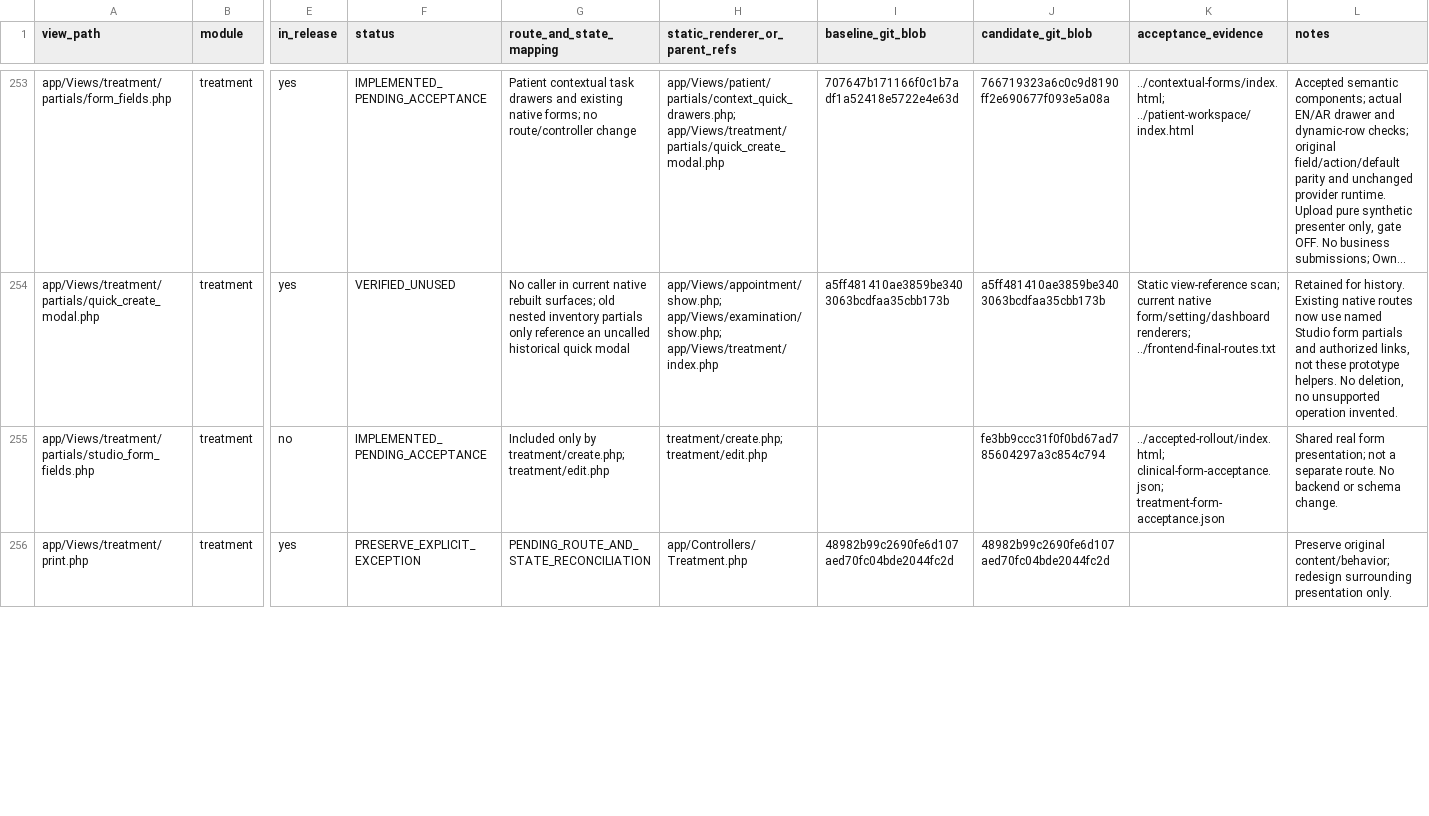
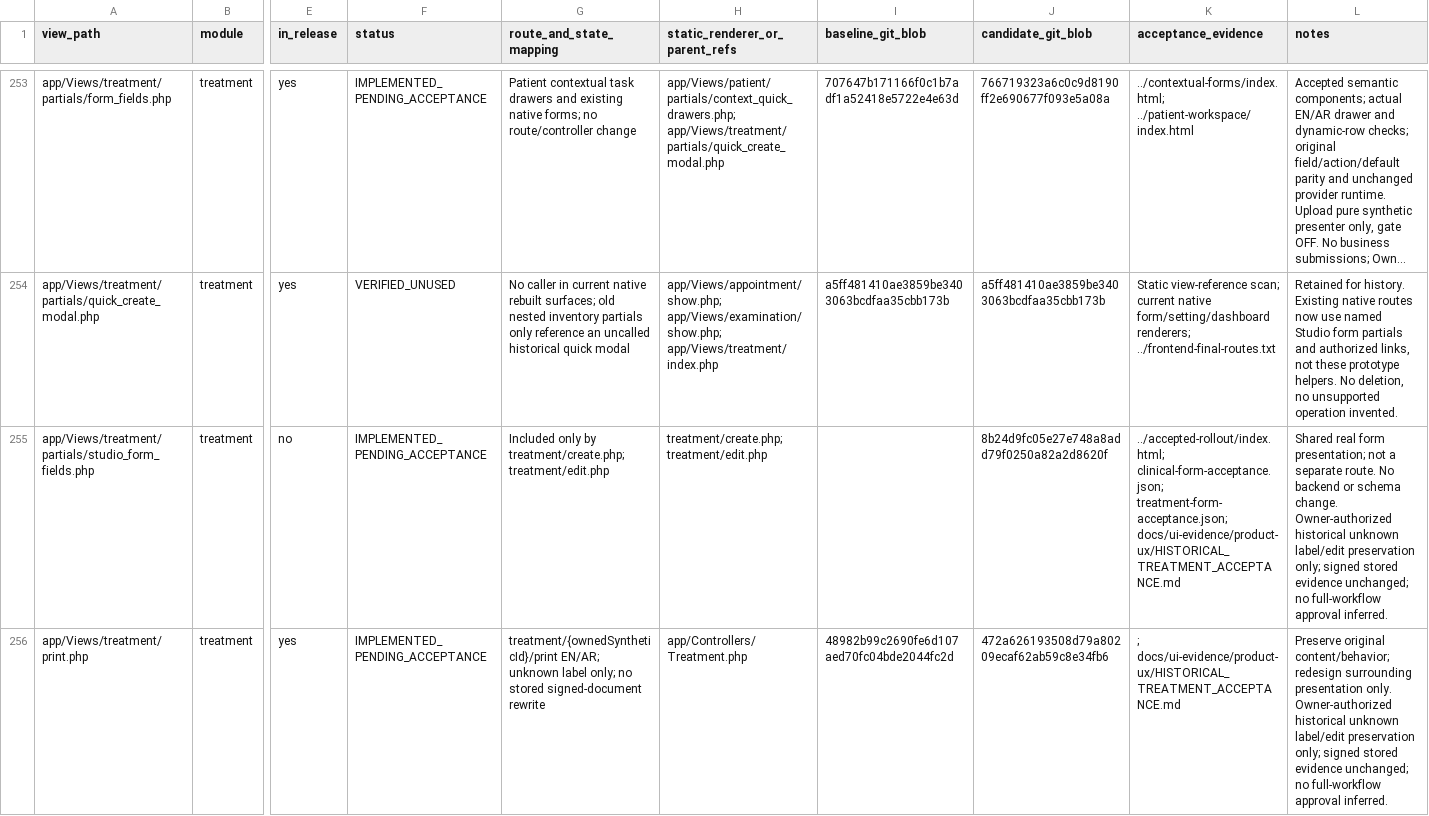
Before and after one commit to Bassamalsaqqa/dental-saas, a CSV file: docs/UI_REBUILD_COVERAGE.csv, drawn as a sheet; only a part is shown, gaps mark what is left out; long unchanged cells end in …; the diff covers the shown part only; the diff names each change by its address in the sheet, - before the commit and + after, or states it on an @@ line.

Commit message:
Preserve historical unknown treatment bytes and migration provenance [skip ci]

```diff
--- a/docs/UI_REBUILD_COVERAGE.csv
+++ b/docs/UI_REBUILD_COVERAGE.csv
-J255 (candidate_git_blob): fe3bb9ccc31f0f0bd67ad785604297a3c854c794
+J255 (candidate_git_blob): 8b24d9fc05e27e748a8add79f0250a82a2d8620f
-K255 (acceptance_evidence): ../accepted-rollout/index.html; clinical-form-acceptance.json; treatment-form-acceptance.json
+K255 (acceptance_evidence): ../accepted-rollout/index.html; clinical-form-acceptance.json; treatment-form-acceptance.json; docs/ui-evidence/product-ux/HISTORICAL_TREATMENT_ACCEPTANCE.md
-L255 (notes): …schema change.
+L255 (notes): …schema change. Owner-authorized historical unknown label/edit preservation only; signed stored evidence unchanged; no full-workflow approval inferred.
-F256 (status): PRESERVE_EXPLICIT_EXCEPTION
+F256 (status): IMPLEMENTED_PENDING_ACCEPTANCE
-G256 (route_and_state_mapping): PENDING_ROUTE_AND_STATE_RECONCILIATION
+G256 (route_and_state_mapping): treatment/{ownedSyntheticId}/print EN/AR; unknown label only; no stored signed-document rewrite
-J256 (candidate_git_blob): 48982b99c2690fe6d107aed70fc04bde2044fc2d
+J256 (candidate_git_blob): 472a626193508d79a80209ecaf62ab59c8e34fb6
-K256 (acceptance_evidence): (empty)
+K256 (acceptance_evidence): ; docs/ui-evidence/product-ux/HISTORICAL_TREATMENT_ACCEPTANCE.md
-L256 (notes): …presentation only.
+L256 (notes): …presentation only. Owner-authorized historical unknown label/edit preservation only; signed stored evidence unchanged; no full-workflow approval inferred.
```
Also changed, not shown: 6 edited cells elsewhere in this file, 20 other files.
